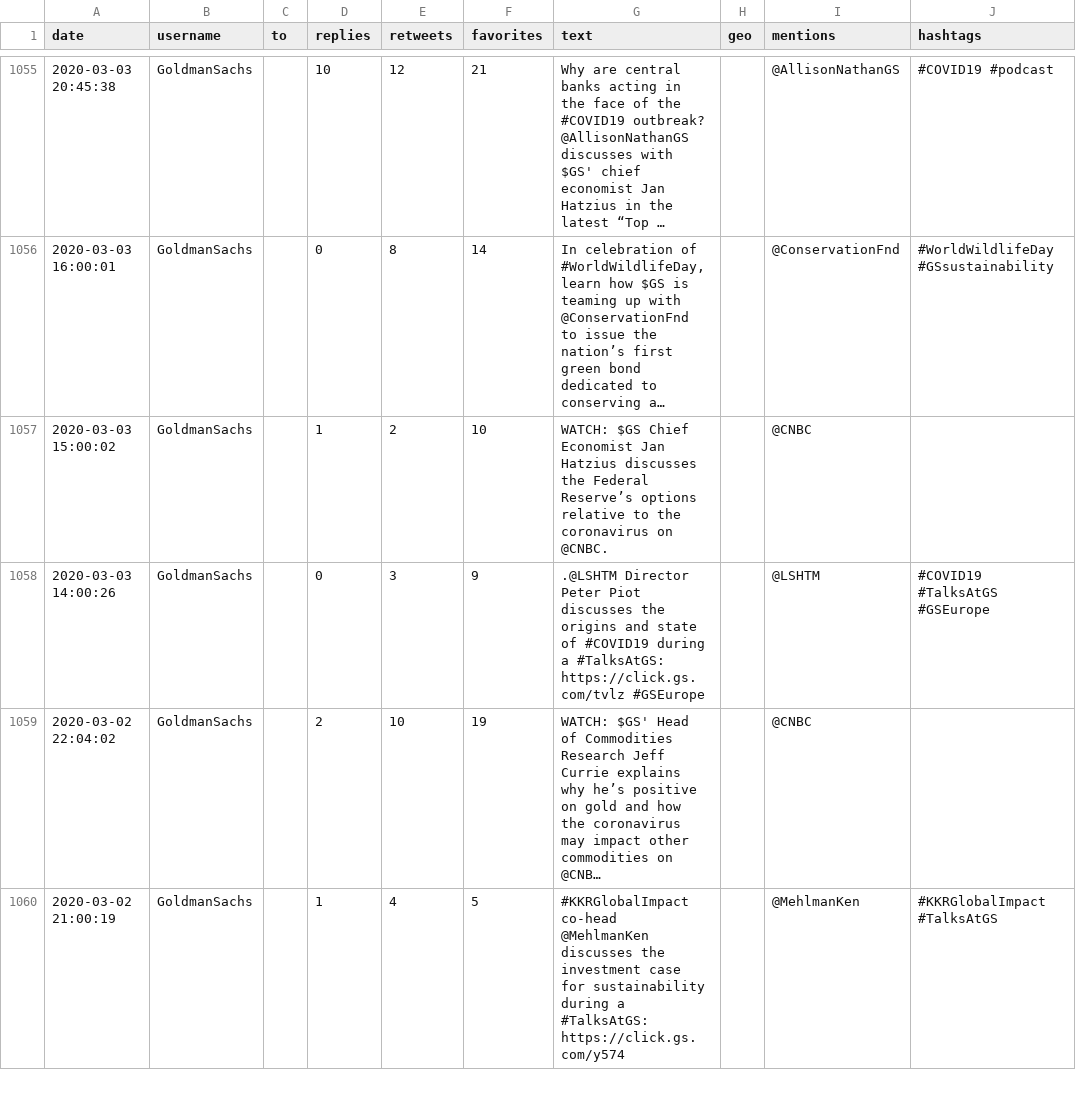
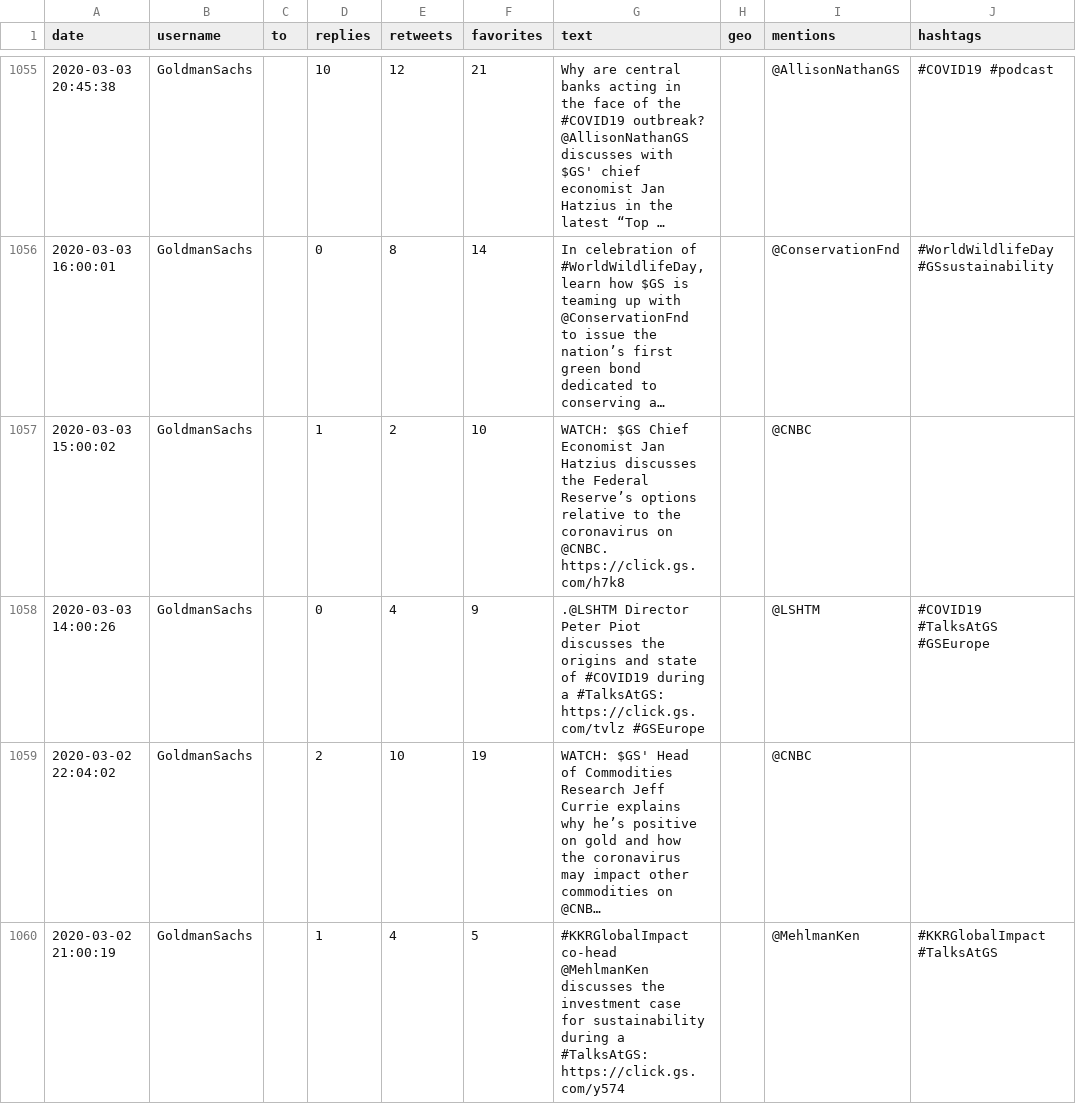
Before and after one commit to vyzion-development/twitter_venturebot, a CSV file: GTB.csv, drawn as a sheet; only a part is shown, gaps mark what is left out; long unchanged cells end in …; the diff covers the shown part only; the diff names each change by its address in the sheet, - before the commit and + after, or states it on an @@ line.

```diff
--- a/GTB.csv
+++ b/GTB.csv
-G1057 (text): …on @CNBC.
+G1057 (text): …on @CNBC. https://click.gs.com/h7k8
-E1058 (retweets): 3
+E1058 (retweets): 4
```
Also changed, not shown: 68 edited cells elsewhere in this file, chase.csv, 7 other files.
